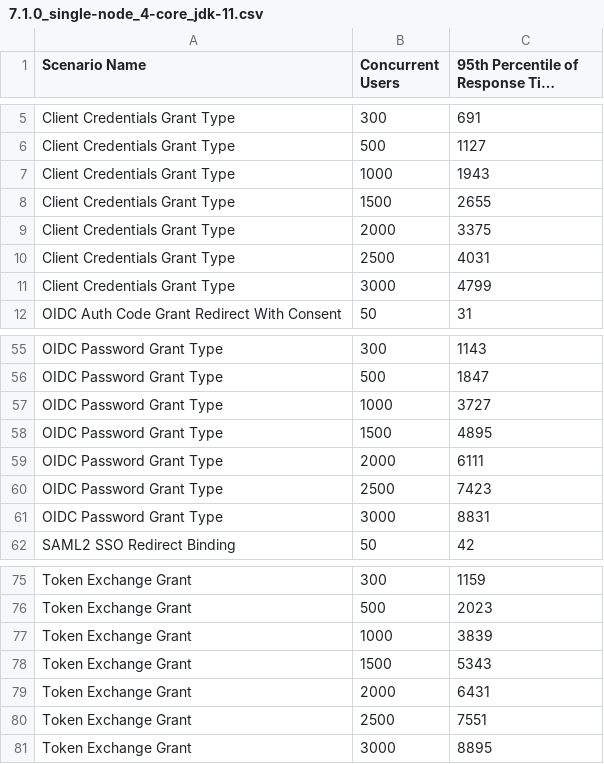
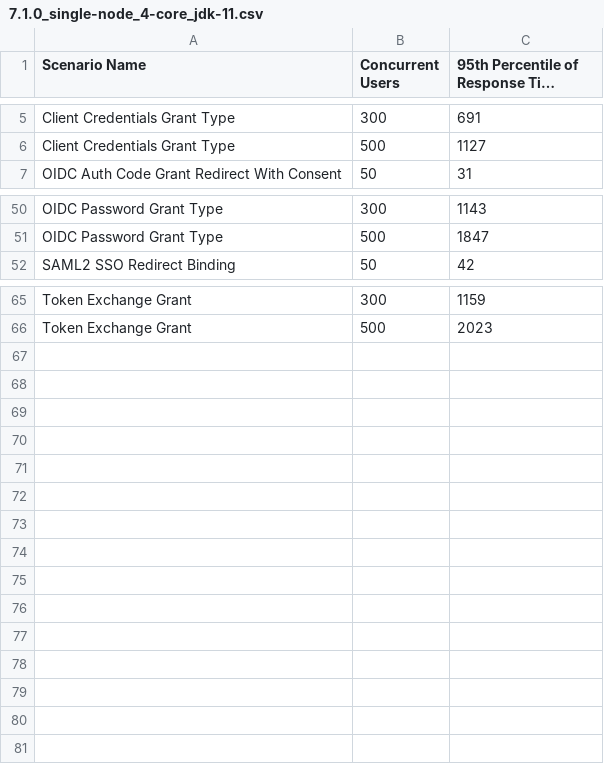
Before and after one commit to wso2/performance-is, a CSV file: benchmarks/7.1.0/7.1.0_single-node_4-core_jdk-11.csv, drawn as a sheet; only a part is shown, gaps mark what is left out; long unchanged cells end in ….

Commit message:
updated single node numbers

```diff
--- a/benchmarks/7.1.0/7.1.0_single-node_4-core_jdk-11.csv
+++ b/benchmarks/7.1.0/7.1.0_single-node_4-core_jdk-11.csv
@@ -6,7 +6,2 @@ Client Credentials Grant Type,300,691
 Client Credentials Grant Type,500,1127
-Client Credentials Grant Type,1000,1943
-Client Credentials Grant Type,1500,2655
-Client Credentials Grant Type,2000,3375
-Client Credentials Grant Type,2500,4031
-Client Credentials Grant Type,3000,4799
 OIDC Auth Code Grant Redirect With Consent,50,31
@@ -56,7 +51,2 @@ OIDC Password Grant Type,300,1143
 OIDC Password Grant Type,500,1847
-OIDC Password Grant Type,1000,3727
-OIDC Password Grant Type,1500,4895
-OIDC Password Grant Type,2000,6111
-OIDC Password Grant Type,2500,7423
-OIDC Password Grant Type,3000,8831
 SAML2 SSO Redirect Binding,50,42
@@ -76,6 +66 @@ Token Exchange Grant,300,1159
 Token Exchange Grant,500,2023
-Token Exchange Grant,1000,3839
-Token Exchange Grant,1500,5343
-Token Exchange Grant,2000,6431
-Token Exchange Grant,2500,7551
-Token Exchange Grant,3000,8895
```
Also changed, not shown: 5 other files.
